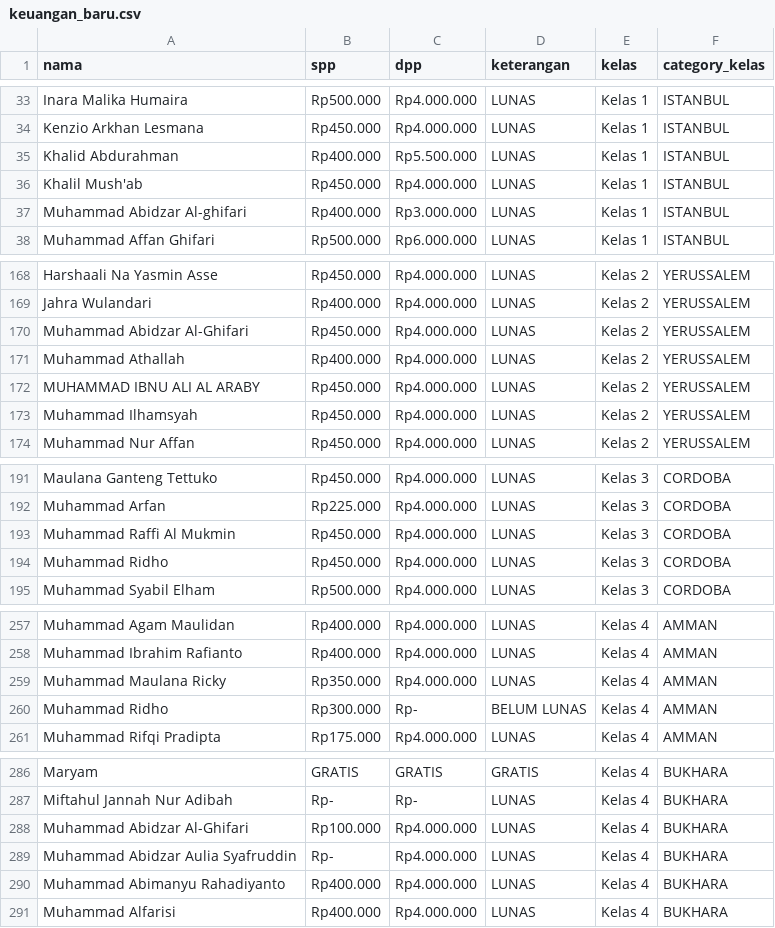
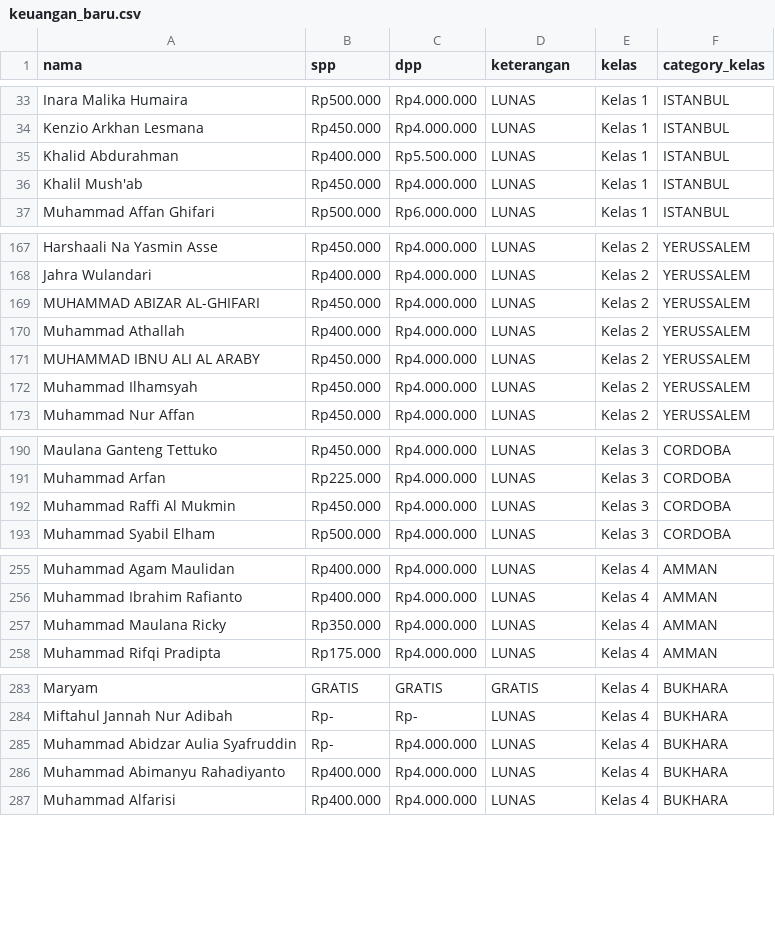
Before and after one commit to andypratama3/Sd_Muhammadiyah_3, a CSV file: database/seeders/data/keuangan_baru.csv, drawn as a sheet; only a part is shown, gaps mark what is left out.

```diff
--- a/database/seeders/data/keuangan_baru.csv
+++ b/database/seeders/data/keuangan_baru.csv
@@ -36,3 +36,2 @@ Khalid Abdurahman;Rp400.000;Rp5.500.000;LUNAS;Kelas 1;ISTANBUL
 Khalil Mush'ab;Rp450.000;Rp4.000.000;LUNAS;Kelas 1;ISTANBUL
-Muhammad Abidzar Al-ghifari;Rp400.000;Rp3.000.000;LUNAS;Kelas 1;ISTANBUL
 Muhammad Affan Ghifari;Rp500.000;Rp6.000.000;LUNAS;Kelas 1;ISTANBUL
@@ -169,3 +168,3 @@ Harshaali Na Yasmin Asse;Rp450.000;Rp4.000.000;LUNAS;Kelas 2;YERUSSALEM
 Jahra Wulandari;Rp400.000;Rp4.000.000;LUNAS;Kelas 2;YERUSSALEM
-Muhammad Abidzar Al-Ghifari;Rp450.000;Rp4.000.000;LUNAS;Kelas 2;YERUSSALEM
+MUHAMMAD ABIZAR AL-GHIFARI;Rp450.000;Rp4.000.000;LUNAS;Kelas 2;YERUSSALEM
 Muhammad Athallah;Rp400.000;Rp4.000.000;LUNAS;Kelas 2;YERUSSALEM
@@ -193,3 +192,2 @@ Muhammad Arfan;Rp225.000;Rp4.000.000;LUNAS;Kelas 3;CORDOBA
 Muhammad Raffi Al Mukmin;Rp450.000;Rp4.000.000;LUNAS;Kelas 3;CORDOBA
-Muhammad Ridho;Rp450.000;Rp4.000.000;LUNAS;Kelas 3;CORDOBA
 Muhammad Syabil Elham;Rp500.000;Rp4.000.000;LUNAS;Kelas 3;CORDOBA
@@ -259,3 +257,2 @@ Muhammad Ibrahim Rafianto;Rp400.000;Rp4.000.000;LUNAS;Kelas 4;AMMAN
 Muhammad Maulana Ricky;Rp350.000;Rp4.000.000;LUNAS;Kelas 4;AMMAN
-Muhammad Ridho;Rp300.000; Rp- ;BELUM LUNAS;Kelas 4;AMMAN
 Muhammad Rifqi Pradipta;Rp175.000;Rp4.000.000;LUNAS;Kelas 4;AMMAN
@@ -287,3 +284,2 @@ Maryam; GRATIS ; GRATIS ;GRATIS;Kelas 4;BUKHARA
 Miftahul Jannah Nur Adibah; Rp- ; Rp- ;LUNAS;Kelas 4;BUKHARA
-Muhammad Abidzar Al-Ghifari;Rp100.000;Rp4.000.000;LUNAS;Kelas 4;BUKHARA
 Muhammad Abidzar Aulia Syafruddin; Rp- ;Rp4.000.000;LUNAS;Kelas 4;BUKHARA
```
Also changed, not shown: database/seeders/data/siswa.csv, 10 other files.
